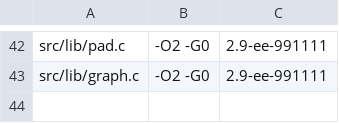
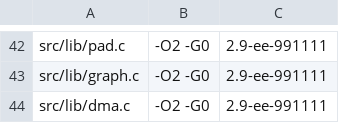
Before and after one commit to OpenThievius/sly1-decomp, a TSV file: config/cflags.tsv, drawn as a sheet; only a part is shown, gaps mark what is left out; the diff names each change by its address in the sheet, - before the commit and + after, or states it on an @@ line.

```diff
--- a/config/cflags.tsv
+++ b/config/cflags.tsv
+row 44: src/lib/dma.c | -O2 -G0 | 2.9-ee-991111
```
Also changed, not shown: config/us/c_data.tsv, config/us/files.tsv, 4 other files.
